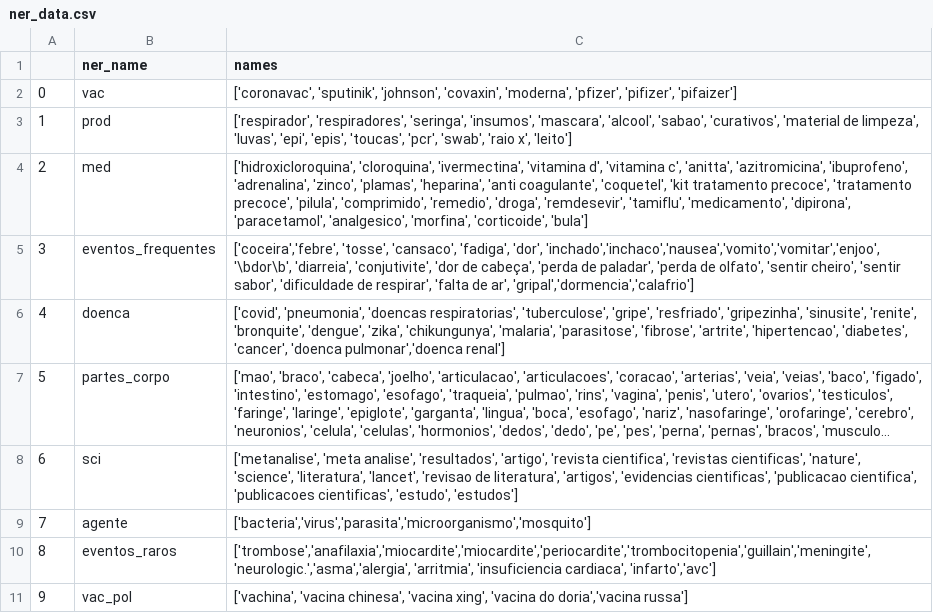
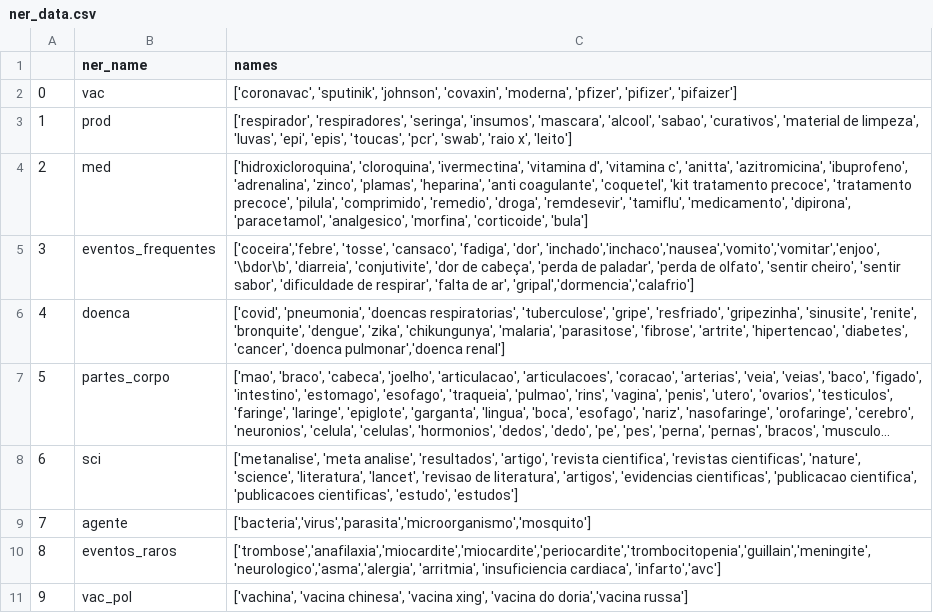
Before and after one commit to feusagittaire/ProfileNER-classifier, a CSV file: profileclassifier/ner_data.csv, drawn as a sheet; long unchanged cells end in ….

Commit message:
Update ner_data.csv

```diff
--- a/profileclassifier/ner_data.csv
+++ b/profileclassifier/ner_data.csv
@@ -9,3 +9,3 @@
 7,agente,"['bacteria','virus','parasita','microorganismo','mosquito']"
-8,eventos_raros,"['trombose','anafilaxia','miocardite','miocardite','periocardite','trombocitopenia','guillain','meningite','neurologic.','asma','alergia', 'arritmia', 'insuficiencia cardiaca', 'infarto','avc']"
+8,eventos_raros,"['trombose','anafilaxia','miocardite','miocardite','periocardite','trombocitopenia','guillain','meningite','neurologico','asma','alergia', 'arritmia', 'insuficiencia cardiaca', 'infarto','avc']"
 9,vac_pol,"['vachina', 'vacina chinesa', 'vacina xing', 'vacina do doria','vacina russa']"
```
